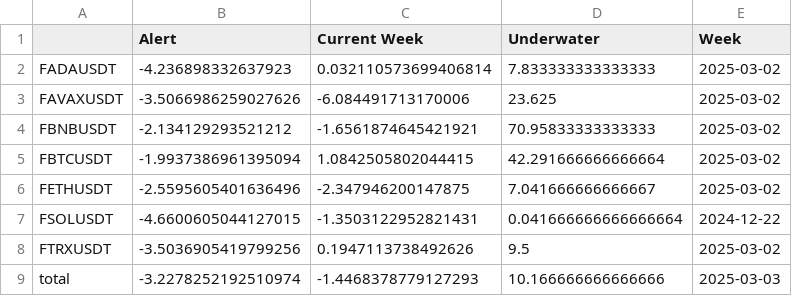
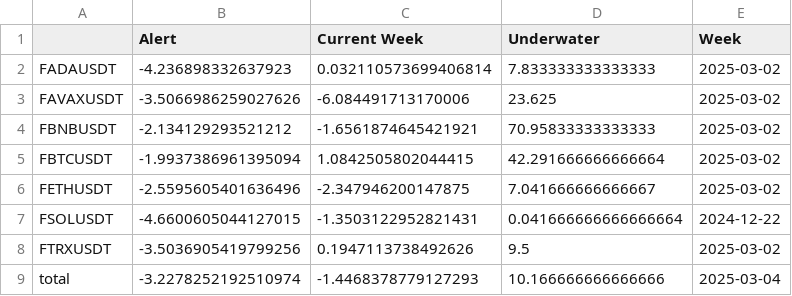
Before and after one commit to speedlab1/speedlab_monitoring, a CSV file: src/data/current_cry_w.csv, drawn as a sheet.

```diff
--- a/src/data/current_cry_w.csv
+++ b/src/data/current_cry_w.csv
@@ -8,2 +8,2 @@ FSOLUSDT,-4.6600605044127015,-1.3503122952821431,0.041666666666666664,2024-12-22
 FTRXUSDT,-3.5036905419799256,0.1947113738492626,9.5,2025-03-02
-total,-3.2278252192510974,-1.4468378779127293,10.166666666666666,2025-03-03
+total,-3.2278252192510974,-1.4468378779127293,10.166666666666666,2025-03-04
```
Also changed, not shown: src/data/current.csv, src/data/current_cry.csv, 8 other files.
